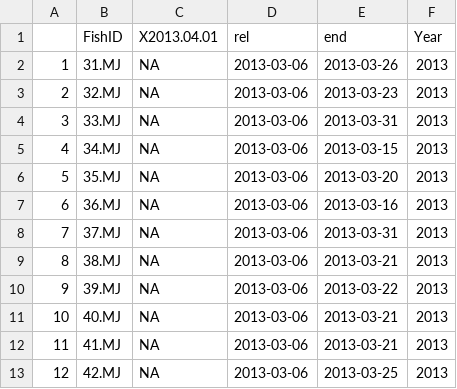
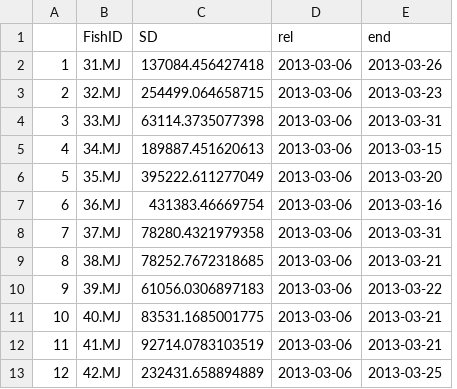
Before and after one commit to goertler/migration_diversity_metrics, a CSV file: results/SD/YoloAce_13.csv, drawn as a sheet; only a part is shown; removed rows and columns are numbered as before the commit, all else as after; the diff names each change by its address in the sheet, - before the commit and + after, or states it on an @@ line.

Commit message:
looking into YoloAce, not giving the same SD numbers as before (and extra day) - only data with this problem...

```diff
--- a/results/SD/YoloAce_13.csv
+++ b/results/SD/YoloAce_13.csv
-column C (X2013.04.01), rows 2-13: all NA
+column C (SD), rows 2-13: 137084.456427418 | 254499.064658715 | 63114.3735077398 | 189887.451620613 | 395222.611277049 | 431383.46669754 | 78280.4321979358 | 78252.7672318685 | 61056.0306897183 | 83531.1685001775 | 92714.0783103519 | 232431.658894889
-column F (Year), rows 2-13: all 2013
```
Also changed, not shown: results/SD/YoloAce_12.csv, 1 other file.
